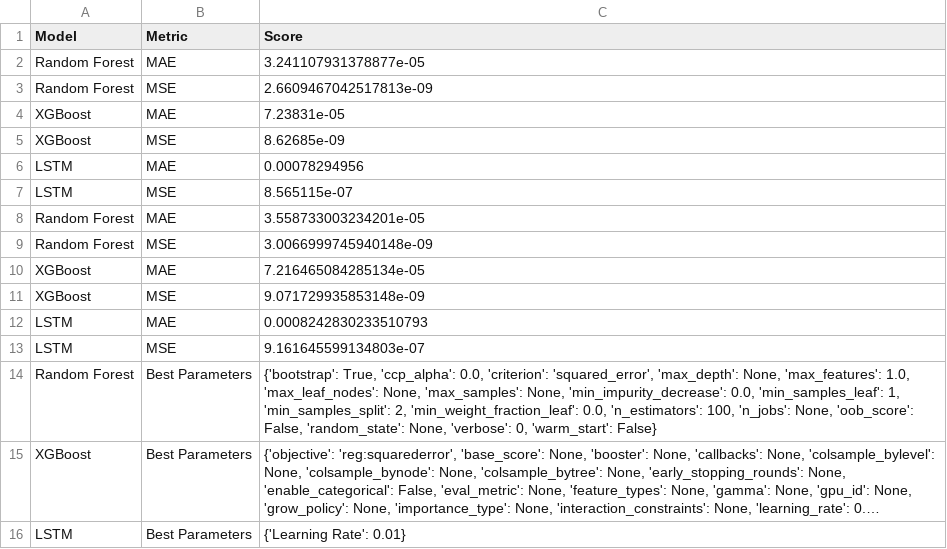
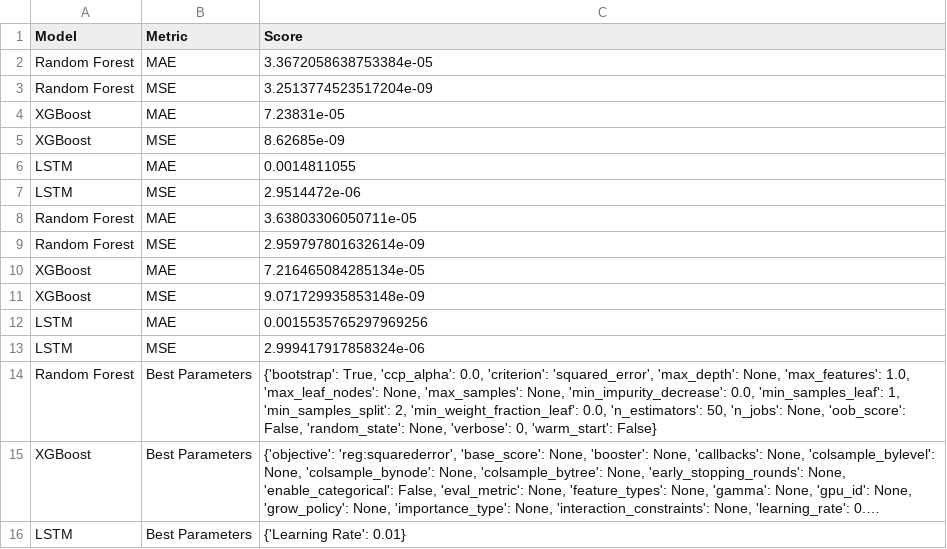
Before and after one commit to EricBorba/StorageFailurePredictor, a CSV file: model_Evaluation_Results_with_HyperparametersWSM.csv, drawn as a sheet; long unchanged cells end in …; the diff names each change by its address in the sheet, - before the commit and + after, or states it on an @@ line.

```diff
--- a/model_Evaluation_Results_with_HyperparametersWSM.csv
+++ b/model_Evaluation_Results_with_HyperparametersWSM.csv
-C2 (Score): 3.241107931378877e-05
+C2 (Score): 3.3672058638753384e-05
-C3 (Score): 2.6609467042517813e-09
+C3 (Score): 3.2513774523517204e-09
-C6 (Score): 0.00078294956
+C6 (Score): 0.0014811055
-C7 (Score): 8.565115e-07
+C7 (Score): 2.9514472e-06
-C8 (Score): 3.558733003234201e-05
+C8 (Score): 3.63803306050711e-05
-C9 (Score): 3.0066999745940148e-09
+C9 (Score): 2.959797801632614e-09
-C12 (Score): 0.0008242830233510793
+C12 (Score): 0.0015535765297969256
-C13 (Score): 9.161645599134803e-07
+C13 (Score): 2.999417917858324e-06
-C14 (Score): …0.0, 'n_estimators': 100, 'n_jobs': None,…
+C14 (Score): …0.0, 'n_estimators': 50, 'n_jobs': None,…
```
Also changed, not shown: model_Evaluation_Results.csv, model_Evaluation_Results_with_HyperparametersNone.csv, 4 other files.
